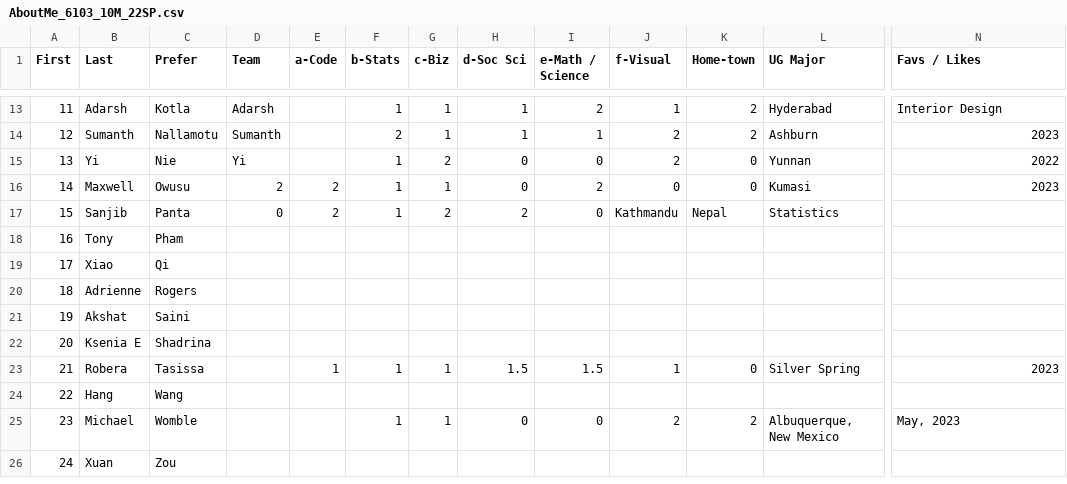
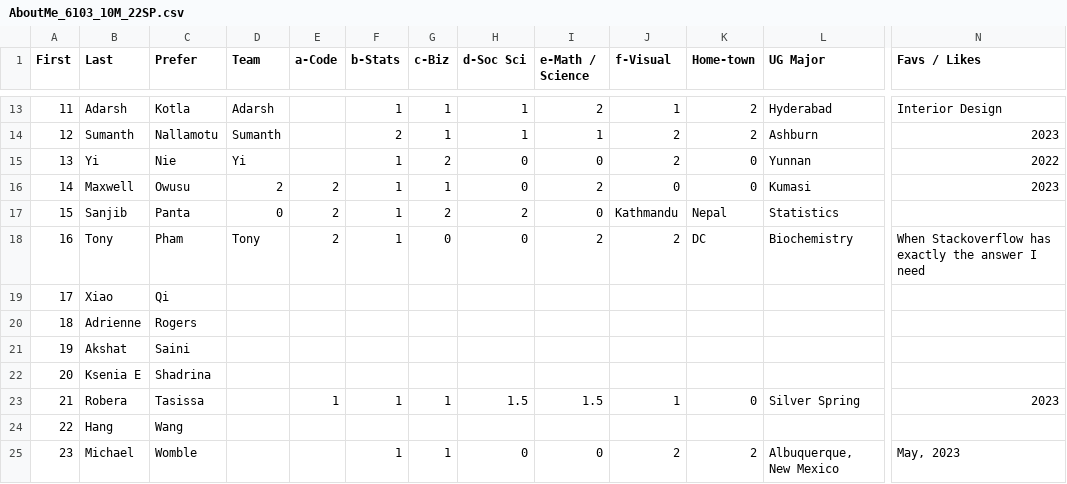
Before and after one commit to rajkumarcm/Data-Mining, a CSV file: mod1/Week01_Intro/AboutMe_6103_10M_22SP.csv, drawn as a sheet; only a part is shown, gaps mark what is left out; the shorter side is filled out with more unchanged rows; the diff names each change by its address in the sheet, - before the commit and + after, or states it on an @@ line.

Commit message:
Update AboutMe_6103_10M_22SP.csv

```diff
--- a/mod1/Week01_Intro/AboutMe_6103_10M_22SP.csv
+++ b/mod1/Week01_Intro/AboutMe_6103_10M_22SP.csv
-D18 (Team): (empty)
+D18 (Team): Tony
-E18 (a-Code): (empty)
+E18 (a-Code): 2
-F18 (b-Stats): (empty)
+F18 (b-Stats): 1
-G18 (c-Biz): (empty)
+G18 (c-Biz): 0
-H18 (d-Soc Sci): (empty)
+H18 (d-Soc Sci): 0
-I18 (e-Math / Science): (empty)
+I18 (e-Math / Science): 2
-J18 (f-Visual): (empty)
+J18 (f-Visual): 2
-K18 (Home-town): (empty)
+K18 (Home-town): DC
-L18 (UG Major): (empty)
+L18 (UG Major): Biochemistry
-N18 (Favs / Likes): (empty)
+N18 (Favs / Likes): When Stackoverflow has exactly the answer I need
```
